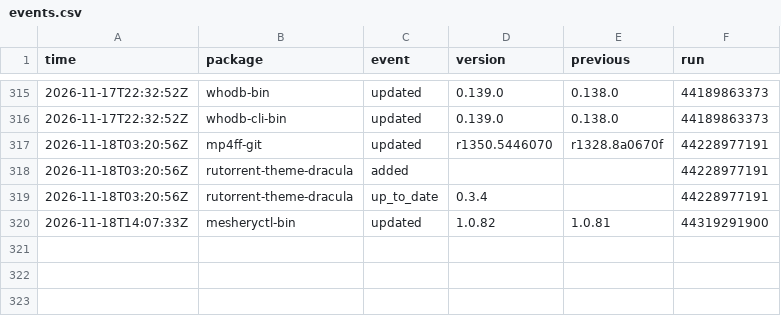
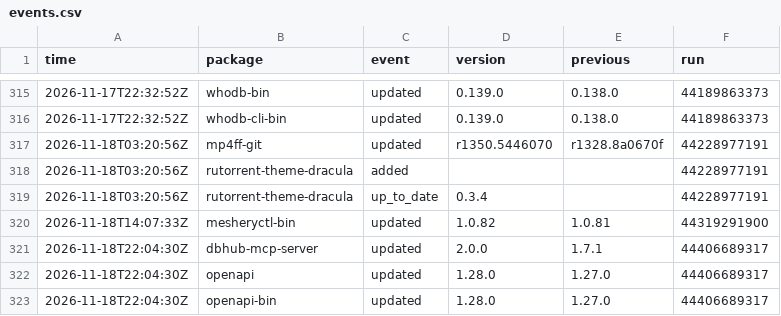
Before and after one commit to noctuum/sibyl, a CSV file: stats/events.csv, drawn as a sheet; only a part is shown, gaps mark what is left out; the diff names each change by its address in the sheet, - before the commit and + after, or states it on an @@ line.

```diff
--- a/stats/events.csv
+++ b/stats/events.csv
+row 321: 2026-11-18T22:04:30Z | dbhub-mcp-server | updated | 2.0.0 | 1.7.1 | 44406689317
+row 322: 2026-11-18T22:04:30Z | openapi | updated | 1.28.0 | 1.27.0 | 44406689317
+row 323: 2026-11-18T22:04:30Z | openapi-bin | updated | 1.28.0 | 1.27.0 | 44406689317
```
Also changed, not shown: 6 other files.
